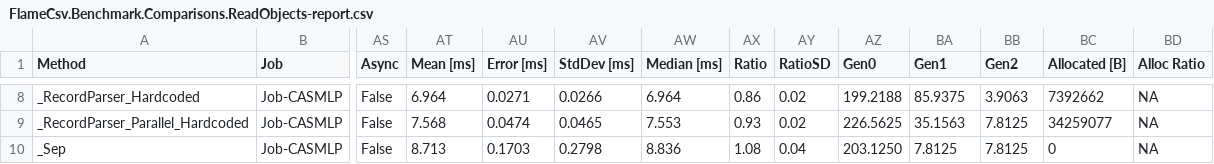
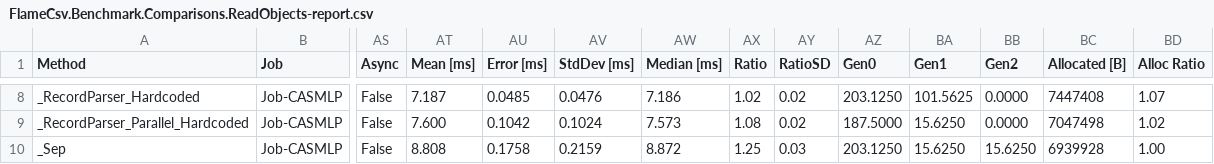
Before and after one commit to ovska/FlameCsv, a CSV file: tools/Bench/BenchmarkResults/AVX2/FlameCsv.Benchmark.Comparisons.ReadObjects-report.csv, drawn as a sheet; only a part is shown, gaps mark what is left out; the diff covers the shown part only; the diff names each change by its address in the sheet, - before the commit and + after, or states it on an @@ line.

```diff
--- a/tools/Bench/BenchmarkResults/AVX2/FlameCsv.Benchmark.Comparisons.ReadObjects-report.csv
+++ b/tools/Bench/BenchmarkResults/AVX2/FlameCsv.Benchmark.Comparisons.ReadObjects-report.csv
-AT8 (Mean [ms]): 6.964
+AT8 (Mean [ms]): 7.187
-AU8 (Error [ms]): 0.0271
+AU8 (Error [ms]): 0.0485
-AV8 (StdDev [ms]): 0.0266
+AV8 (StdDev [ms]): 0.0476
-AW8 (Median [ms]): 6.964
+AW8 (Median [ms]): 7.186
-AX8 (Ratio): 0.86
+AX8 (Ratio): 1.02
-AZ8 (Gen0): 199.2188
+AZ8 (Gen0): 203.1250
-BA8 (Gen1): 85.9375
+BA8 (Gen1): 101.5625
-BB8 (Gen2): 3.9063
+BB8 (Gen2): 0.0000
-BC8 (Allocated [B]): 7392662
+BC8 (Allocated [B]): 7447408
-BD8 (Alloc Ratio): NA
+BD8 (Alloc Ratio): 1.07
-AT9 (Mean [ms]): 7.568
+AT9 (Mean [ms]): 7.600
-AU9 (Error [ms]): 0.0474
+AU9 (Error [ms]): 0.1042
-AV9 (StdDev [ms]): 0.0465
+AV9 (StdDev [ms]): 0.1024
-AW9 (Median [ms]): 7.553
+AW9 (Median [ms]): 7.573
-AX9 (Ratio): 0.93
+AX9 (Ratio): 1.08
-AZ9 (Gen0): 226.5625
+AZ9 (Gen0): 187.5000
-BA9 (Gen1): 35.1563
+BA9 (Gen1): 15.6250
-BB9 (Gen2): 7.8125
+BB9 (Gen2): 0.0000
-BC9 (Allocated [B]): 34259077
+BC9 (Allocated [B]): 7047498
-BD9 (Alloc Ratio): NA
+BD9 (Alloc Ratio): 1.02
-AT10 (Mean [ms]): 8.713
+AT10 (Mean [ms]): 8.808
-AU10 (Error [ms]): 0.1703
+AU10 (Error [ms]): 0.1758
-AV10 (StdDev [ms]): 0.2798
+AV10 (StdDev [ms]): 0.2159
-AW10 (Median [ms]): 8.836
+AW10 (Median [ms]): 8.872
-AX10 (Ratio): 1.08
+AX10 (Ratio): 1.25
-AY10 (RatioSD): 0.04
+AY10 (RatioSD): 0.03
-BA10 (Gen1): 7.8125
+BA10 (Gen1): 15.6250
-BB10 (Gen2): 7.8125
+BB10 (Gen2): 15.6250
-BC10 (Allocated [B]): 0
+BC10 (Allocated [B]): 6939928
-BD10 (Alloc Ratio): NA
+BD10 (Alloc Ratio): 1.00
```
Also changed, not shown: 159 edited cells elsewhere in this file, tools/Bench/BenchmarkResults/AVX2/FlameCsv.Benchmark.Comparisons.WriteObjects-report.csv, 6 other files.
